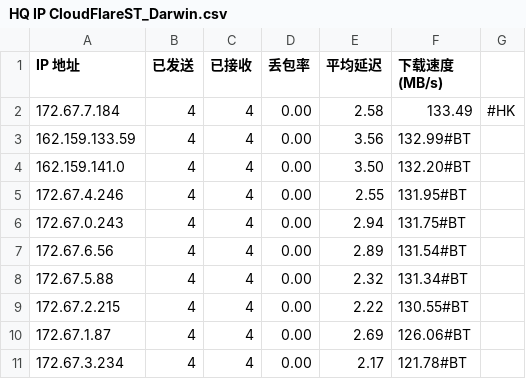
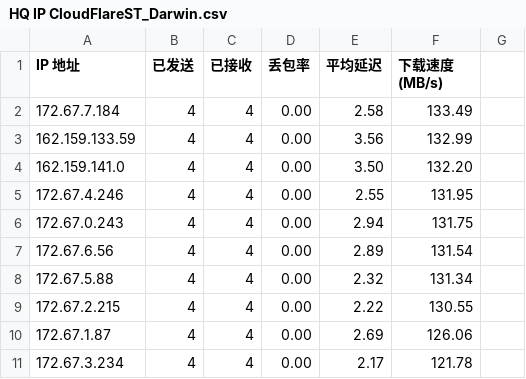
Before and after one commit to s121091/HQ-IP, a CSV file: HQ IP CloudFlareST_Darwin.csv, drawn as a sheet.

Commit message:
Update HQ IP CloudFlareST_Darwin.csv

```diff
--- a/HQ IP CloudFlareST_Darwin.csv
+++ b/HQ IP CloudFlareST_Darwin.csv
@@ -1,11 +1,11 @@
 IP 地址,已发送,已接收,丢包率,平均延迟,下载速度 (MB/s)
-172.67.7.184,4,4,0.00,2.58,133.49,#HK
-162.159.133.59,4,4,0.00,3.56,132.99#BT
-162.159.141.0,4,4,0.00,3.50,132.20#BT
-172.67.4.246,4,4,0.00,2.55,131.95#BT
-172.67.0.243,4,4,0.00,2.94,131.75#BT
-172.67.6.56,4,4,0.00,2.89,131.54#BT
-172.67.5.88,4,4,0.00,2.32,131.34#BT
-172.67.2.215,4,4,0.00,2.22,130.55#BT
-172.67.1.87,4,4,0.00,2.69,126.06#BT
-172.67.3.234,4,4,0.00,2.17,121.78#BT
+172.67.7.184,4,4,0.00,2.58,133.49
+162.159.133.59,4,4,0.00,3.56,132.99
+162.159.141.0,4,4,0.00,3.50,132.20
+172.67.4.246,4,4,0.00,2.55,131.95
+172.67.0.243,4,4,0.00,2.94,131.75
+172.67.6.56,4,4,0.00,2.89,131.54
+172.67.5.88,4,4,0.00,2.32,131.34
+172.67.2.215,4,4,0.00,2.22,130.55
+172.67.1.87,4,4,0.00,2.69,126.06
+172.67.3.234,4,4,0.00,2.17,121.78
```
